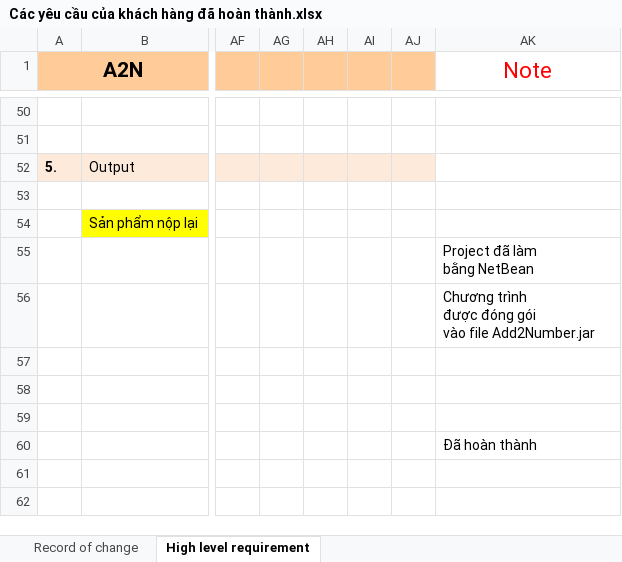
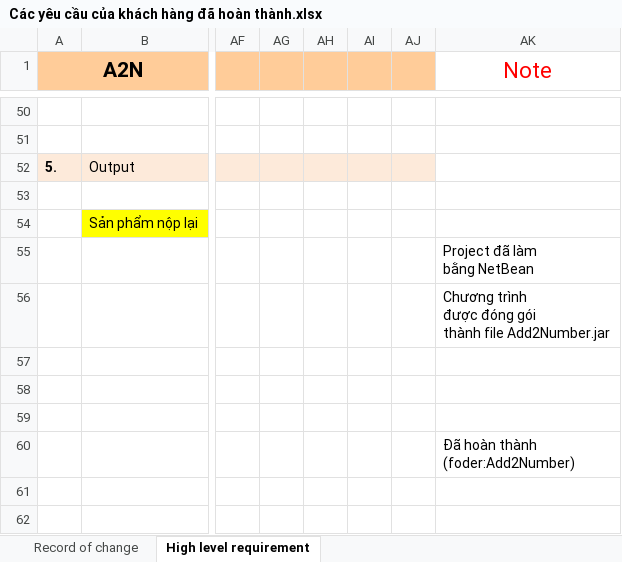
Before and after one commit to NghiaLe123/CNPM, an Excel workbook: training/Nguyễn TIến Dũng-51600017/Các yêu cầu của khách hàng đã hoàn thành.xlsx, sheet High level requirement, drawn as a sheet; only a part is shown, gaps mark what is left out; values as stored, in another font and other column widths than the file's, no borders; charts and pictures not drawn; ↵ is a line break in a cell; the diff names each change by its address in the sheet, - before the commit and + after, or states it on an @@ line.

Commit message:
update

```diff
--- a/training/Nguyễn TIến Dũng-51600017/Các yêu cầu của khách hàng đã hoàn thành.xlsx (sheet High level requirement)
+++ b/training/Nguyễn TIến Dũng-51600017/Các yêu cầu của khách hàng đã hoàn thành.xlsx (sheet High level requirement)
-AK56 (Note): …đóng gói ↵ vào file Add2Number.jar
+AK56 (Note): …đóng gói ↵ thành file Add2Number.jar
-AK60 (Note): Đã hoàn thành
+AK60 (Note): Đã hoàn thành ↵ (foder:Add2Number)
```
Also changed, not shown: charts or pictures.
